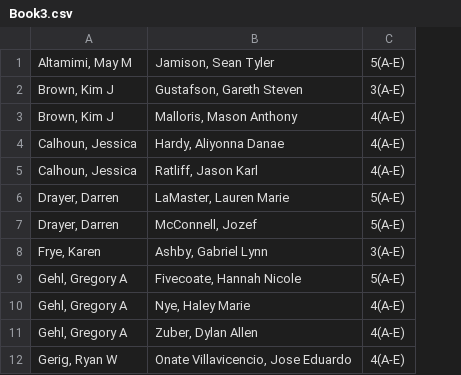
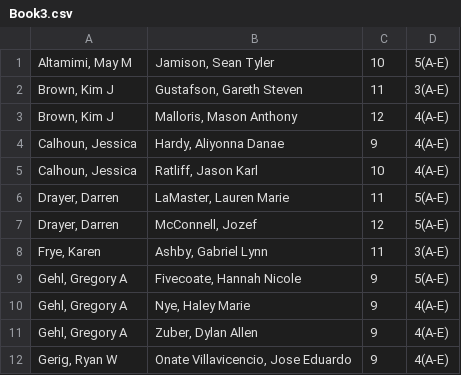
Before and after one commit to dschnaars/attendance_project, a CSV file: sample_data/Book3.csv, drawn as a sheet; only a part is shown; the diff names each change by its address in the sheet, - before the commit and + after, or states it on an @@ line.

```diff
--- a/sample_data/Book3.csv
+++ b/sample_data/Book3.csv
+column C, rows 1-12: 10 | 11 | 12 | 9 | 10 | 11 | 12 | 11 | 9 | 9 | 9 | 9
```
Also changed, not shown: 7 other files.
